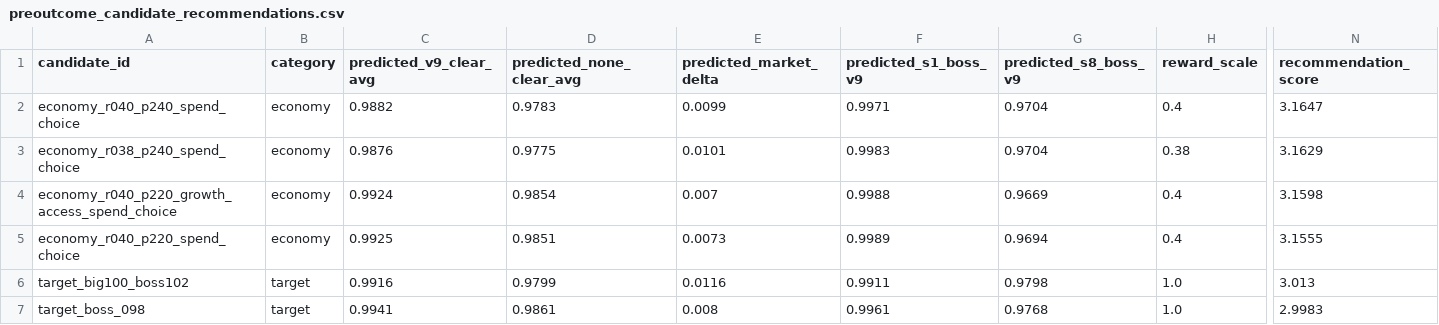
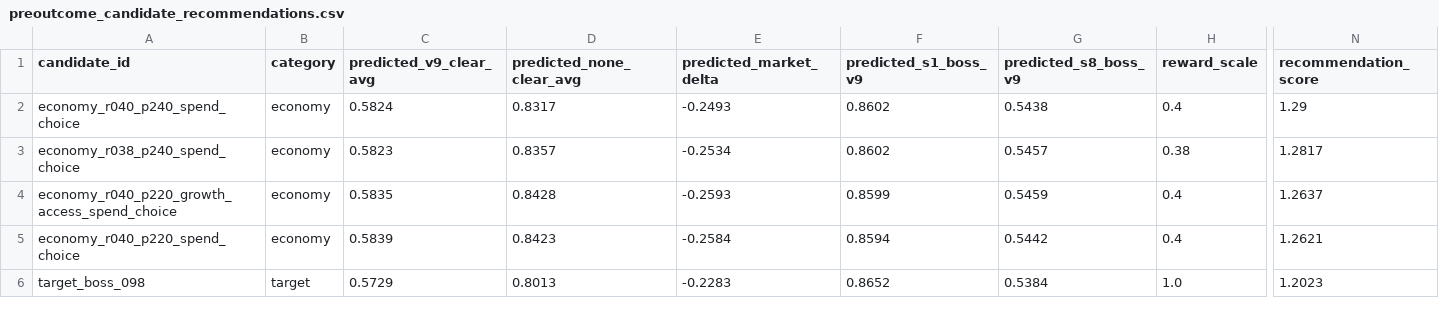
Before and after one commit to cheng80/rummipoker, a CSV file: analysis/leveling/models/preoutcome_candidate_recommendations.csv, drawn as a sheet; only a part is shown, gaps mark what is left out; removed rows and columns are numbered as before the commit, all else as after; rows hold the shown columns only; the diff covers the shown part only; the diff names each change by its address in the sheet, - before the commit and + after, or states it on an @@ line.

```diff
--- a/analysis/leveling/models/preoutcome_candidate_recommendations.csv
+++ b/analysis/leveling/models/preoutcome_candidate_recommendations.csv
-C2 (predicted_v9_clear_avg): 0.9882
+C2 (predicted_v9_clear_avg): 0.5824
-D2 (predicted_none_clear_avg): 0.9783
+D2 (predicted_none_clear_avg): 0.8317
-E2 (predicted_market_delta): 0.0099
+E2 (predicted_market_delta): -0.2493
-F2 (predicted_s1_boss_v9): 0.9971
+F2 (predicted_s1_boss_v9): 0.8602
-G2 (predicted_s8_boss_v9): 0.9704
+G2 (predicted_s8_boss_v9): 0.5438
-N2 (recommendation_score): 3.1647
+N2 (recommendation_score): 1.29
-C3 (predicted_v9_clear_avg): 0.9876
+C3 (predicted_v9_clear_avg): 0.5823
-D3 (predicted_none_clear_avg): 0.9775
+D3 (predicted_none_clear_avg): 0.8357
-E3 (predicted_market_delta): 0.0101
+E3 (predicted_market_delta): -0.2534
-F3 (predicted_s1_boss_v9): 0.9983
+F3 (predicted_s1_boss_v9): 0.8602
-G3 (predicted_s8_boss_v9): 0.9704
+G3 (predicted_s8_boss_v9): 0.5457
-N3 (recommendation_score): 3.1629
+N3 (recommendation_score): 1.2817
-C4 (predicted_v9_clear_avg): 0.9924
+C4 (predicted_v9_clear_avg): 0.5835
-D4 (predicted_none_clear_avg): 0.9854
+D4 (predicted_none_clear_avg): 0.8428
-E4 (predicted_market_delta): 0.007
+E4 (predicted_market_delta): -0.2593
-F4 (predicted_s1_boss_v9): 0.9988
+F4 (predicted_s1_boss_v9): 0.8599
-G4 (predicted_s8_boss_v9): 0.9669
+G4 (predicted_s8_boss_v9): 0.5459
-N4 (recommendation_score): 3.1598
+N4 (recommendation_score): 1.2637
-C5 (predicted_v9_clear_avg): 0.9925
+C5 (predicted_v9_clear_avg): 0.5839
-D5 (predicted_none_clear_avg): 0.9851
+D5 (predicted_none_clear_avg): 0.8423
-E5 (predicted_market_delta): 0.0073
+E5 (predicted_market_delta): -0.2584
-F5 (predicted_s1_boss_v9): 0.9989
+F5 (predicted_s1_boss_v9): 0.8594
-G5 (predicted_s8_boss_v9): 0.9694
+G5 (predicted_s8_boss_v9): 0.5442
-N5 (recommendation_score): 3.1555
+N5 (recommendation_score): 1.2621
-row 6: target_big100_boss102 | target | 0.9916 | 0.9799 | 0.0116 | 0.9911 | 0.9798 | 1.0 | 3.013
-C6 (predicted_v9_clear_avg): 0.9941
+C6 (predicted_v9_clear_avg): 0.5729
-D6 (predicted_none_clear_avg): 0.9861
+D6 (predicted_none_clear_avg): 0.8013
-E6 (predicted_market_delta): 0.008
+E6 (predicted_market_delta): -0.2283
-F6 (predicted_s1_boss_v9): 0.9961
+F6 (predicted_s1_boss_v9): 0.8652
-G6 (predicted_s8_boss_v9): 0.9768
+G6 (predicted_s8_boss_v9): 0.5384
-N6 (recommendation_score): 2.9983
+N6 (recommendation_score): 1.2023
```
Also changed, not shown: 1 added row and 24 edited cells elsewhere in this file, analysis/leveling/models/clear_rate_preoutcome_feature_importance.csv, analysis/leveling/models/path_clear_rate_preoutcome_sequence_feature_importance.csv, 16 other files.
